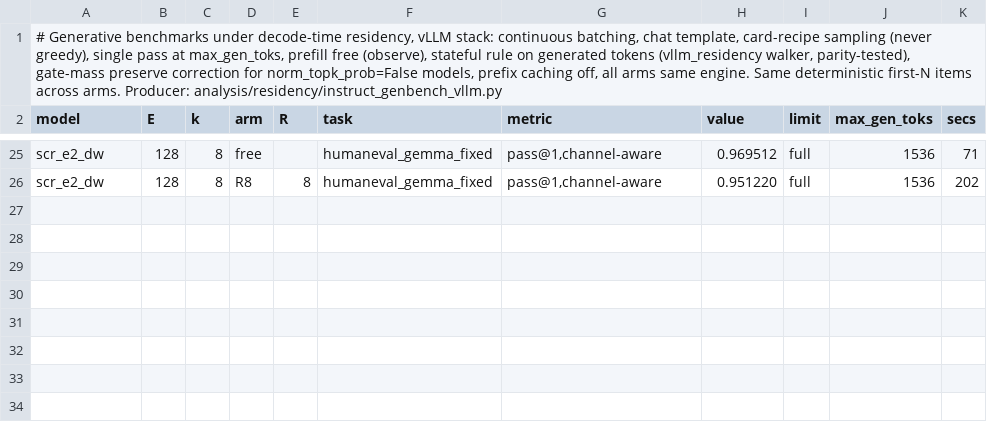
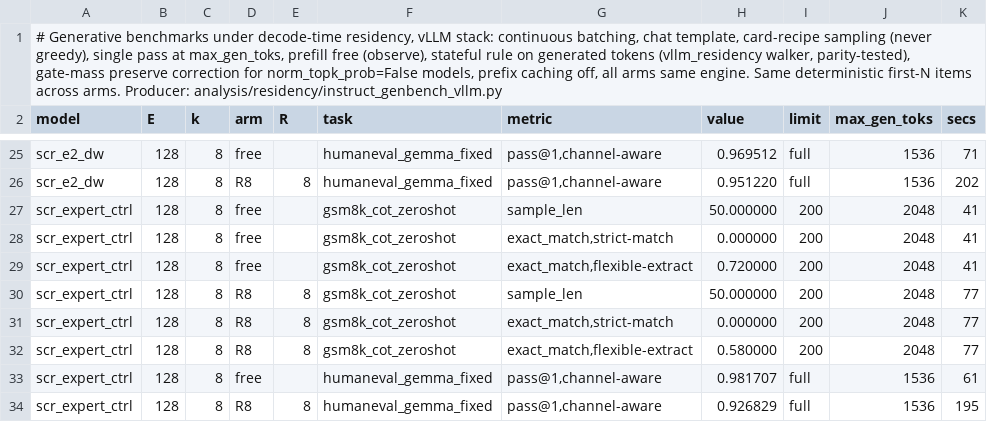
Before and after one commit to ncylich/temporal-moe, a CSV file: results/ablations/screening_genbench.csv, drawn as a sheet; only a part is shown, gaps mark what is left out.

Commit message:
E6 screening: no-constraint control on expert surface

```diff
--- a/results/ablations/screening_genbench.csv
+++ b/results/ablations/screening_genbench.csv
@@ -26 +26,9 @@ scr_e2_dw,128,8,free,,humaneval_gemma_fixed,"pass@1,channel-aware",0.969512,full
 scr_e2_dw,128,8,R8,8,humaneval_gemma_fixed,"pass@1,channel-aware",0.951220,full,1536,202
+scr_expert_ctrl,128,8,free,,gsm8k_cot_zeroshot,sample_len,50.000000,200,2048,41
+scr_expert_ctrl,128,8,free,,gsm8k_cot_zeroshot,"exact_match,strict-match",0.000000,200,2048,41
+scr_expert_ctrl,128,8,free,,gsm8k_cot_zeroshot,"exact_match,flexible-extract",0.720000,200,2048,41
+scr_expert_ctrl,128,8,R8,8,gsm8k_cot_zeroshot,sample_len,50.000000,200,2048,77
+scr_expert_ctrl,128,8,R8,8,gsm8k_cot_zeroshot,"exact_match,strict-match",0.000000,200,2048,77
+scr_expert_ctrl,128,8,R8,8,gsm8k_cot_zeroshot,"exact_match,flexible-extract",0.580000,200,2048,77
+scr_expert_ctrl,128,8,free,,humaneval_gemma_fixed,"pass@1,channel-aware",0.981707,full,1536,61
+scr_expert_ctrl,128,8,R8,8,humaneval_gemma_fixed,"pass@1,channel-aware",0.926829,full,1536,195
```
Also changed, not shown: 2 other files.
